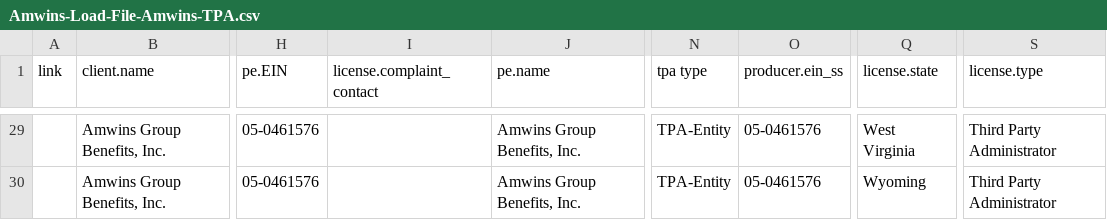
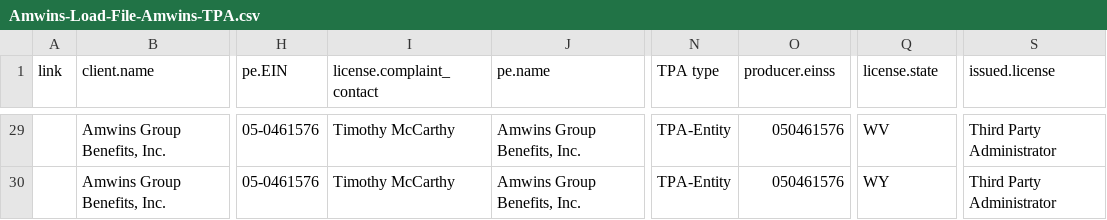
Before and after one commit to jeffandcarrie/java8, a CSV file: src/main/resources/Amwins-Load-File-Amwins-TPA.csv, drawn as a sheet; only a part is shown, gaps mark what is left out; the diff covers the shown part only; the diff names each change by its address in the sheet, - before the commit and + after, or states it on an @@ line.

```diff
--- a/src/main/resources/Amwins-Load-File-Amwins-TPA.csv
+++ b/src/main/resources/Amwins-Load-File-Amwins-TPA.csv
-N1: tpa type
+N1: TPA type
-O1: producer.ein_ss
+O1: producer.einss
-S1: license.type
+S1: issued.license
-I29:I30 (license.complaint_contact): (empty)
+I29:I30 (license.complaint_contact): Timothy McCarthy
-O29:O30 (producer.einss): 05-0461576
+O29:O30 (producer.einss): 050461576
-Q29 (license.state): West Virginia
+Q29 (license.state): WV
-Q30 (license.state): Wyoming
+Q30 (license.state): WY
```
Also changed, not shown: 81 edited cells elsewhere in this file, src/main/resources/Amwins-Load-File-Amwins-Producer.csv, src/main/resources/Sample-Load-File-Sample-Producer.csv, 4 other files.
